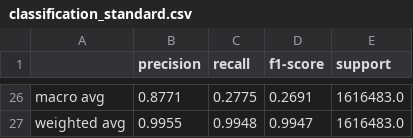
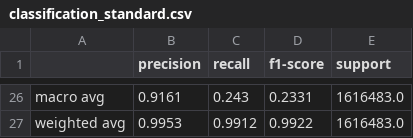
Before and after one commit to ashimdahal/zero_day_ATTACK_detection, a CSV file: classification_reports/classification_standard.csv, drawn as a sheet; only a part is shown, gaps mark what is left out; the diff covers the shown part only; the diff names each change by its address in the sheet, - before the commit and + after, or states it on an @@ line.

```diff
--- a/classification_reports/classification_standard.csv
+++ b/classification_reports/classification_standard.csv
-B26 (precision): 0.8771
+B26 (precision): 0.9161
-C26 (recall): 0.2775
+C26 (recall): 0.243
-D26 (f1-score): 0.2691
+D26 (f1-score): 0.2331
-B27 (precision): 0.9955
+B27 (precision): 0.9953
-C27 (recall): 0.9948
+C27 (recall): 0.9912
-D27 (f1-score): 0.9947
+D27 (f1-score): 0.9922
```
Also changed, not shown: 6 added rows, 6 removed rows and 20 edited cells elsewhere in this file, classification_reports/classification_truncated_four_class.csv, classification_reports/classification_truncated_weighted_four_class.csv, 27 other files.
